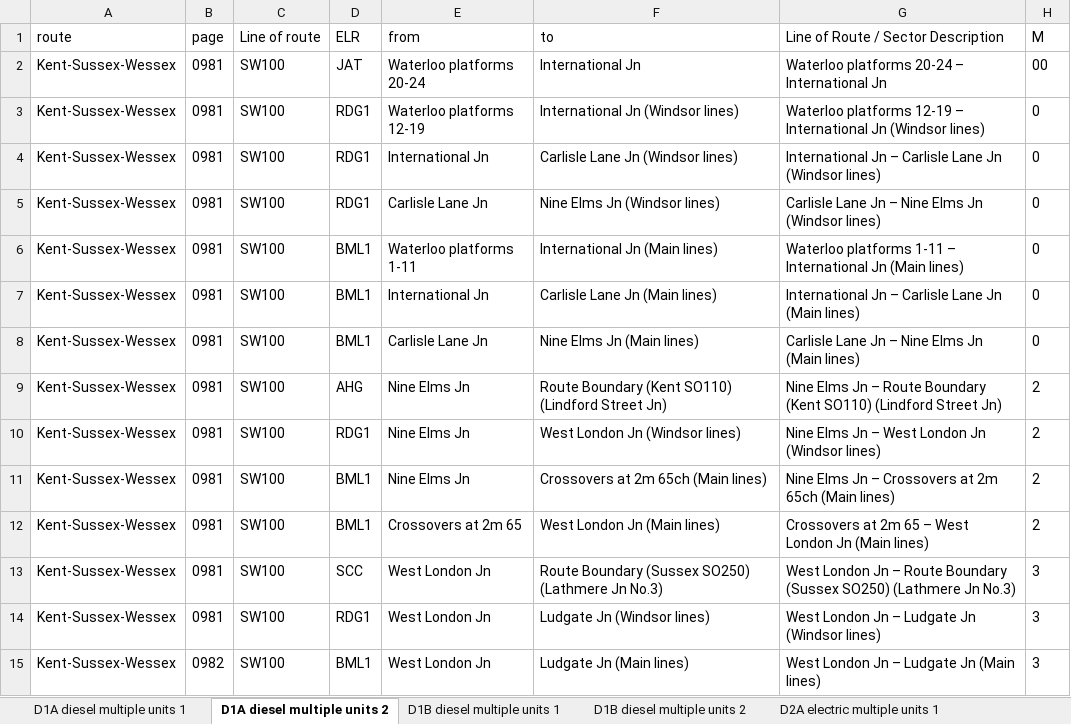
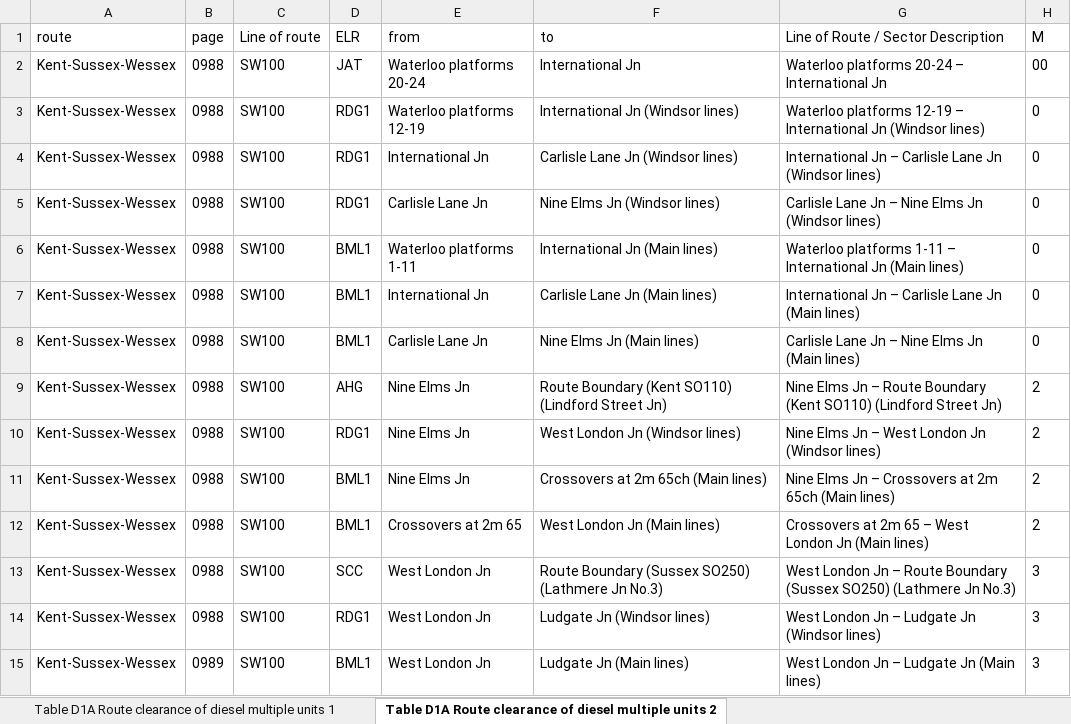
Before and after one commit to anisotropi4/nesa, an Excel workbook: Kent-Sussex-Wessex/kent-sussex-wessex-clearance.xlsx, sheet Table D1A Route clearance of diesel multiple units 2, drawn as a sheet; only a part is shown; values as stored, in another font and other column widths than the file's, no borders; the diff covers the shown part only; the diff names each change by its address in the sheet, - before the commit and + after, or states it on an @@ line.

```diff
--- a/Kent-Sussex-Wessex/kent-sussex-wessex-clearance.xlsx (sheet Table D1A Route clearance of diesel multiple units 2)
+++ b/Kent-Sussex-Wessex/kent-sussex-wessex-clearance.xlsx (sheet Table D1A Route clearance of diesel multiple units 2)
-sheet tab: D1A diesel multiple units 1
+sheet tab: Table D1A Route clearance of diesel multiple units 1
-sheet tab: D1A diesel multiple units 2
+sheet tab: Table D1A Route clearance of diesel multiple units 2
-B2:B14: 0981
+B2:B14: 0988
-B15: 0982
+B15: 0989
```
Also changed, not shown: 111 edited cells elsewhere in this sheet, sheet Table D2A Route clearance of electric multiple units 1, sheet Table D4A Route clearance of locomotives 1, sheet Table D2B Route clearance of electric multiple units 2, sheet Table D4B Route clearance of locomotives 2, sheet Table D4B Route clearance of locomotives 1, sheet Table D4A Route clearance of locomotives 2, 12 more sheets, other sheet tabs, 2 other files.
